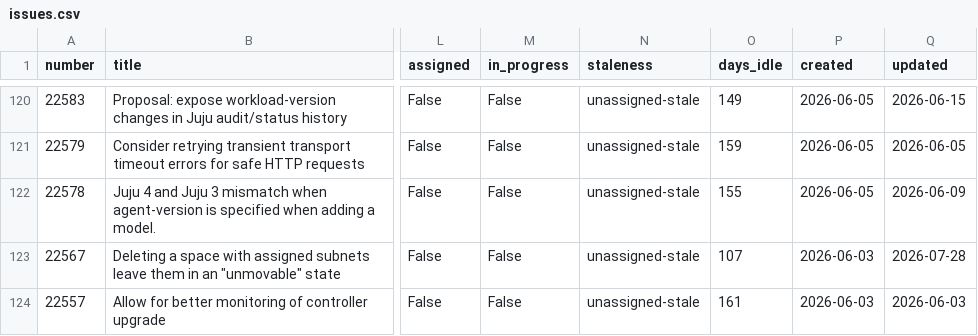
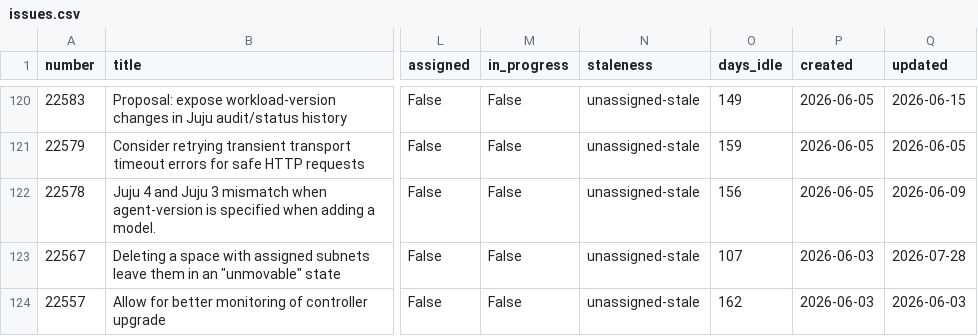
Before and after one commit to SimonRichardson/issueaurus, a CSV file: data/issues.csv, drawn as a sheet; only a part is shown, gaps mark what is left out; the diff covers the shown part only; the diff names each change by its address in the sheet, - before the commit and + after, or states it on an @@ line.

```diff
--- a/data/issues.csv
+++ b/data/issues.csv
-O122 (days_idle): 155
+O122 (days_idle): 156
-O124 (days_idle): 161
+O124 (days_idle): 162
```
Also changed, not shown: 1 removed row and 45 edited cells elsewhere in this file, 2 other files.
